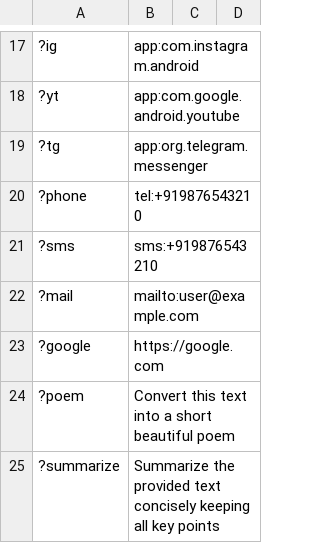
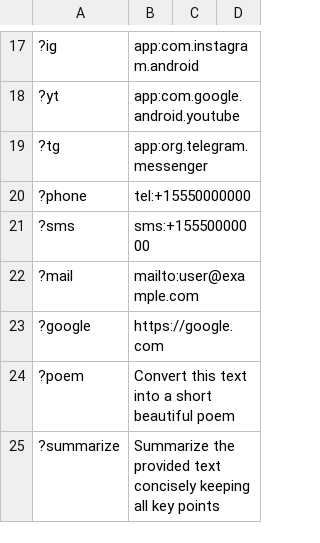
Before and after one commit to catamsp/Rite, a CSV file: commands-template.csv, drawn as a sheet; only a part is shown, gaps mark what is left out; the diff names each change by its address in the sheet, - before the commit and + after, or states it on an @@ line.

```diff
--- a/commands-template.csv
+++ b/commands-template.csv
-B20: tel:+919876543210
+B20: tel:+15550000000
-B21: sms:+919876543210
+B21: sms:+15550000000
```
Also changed, not shown: 2 other files.
